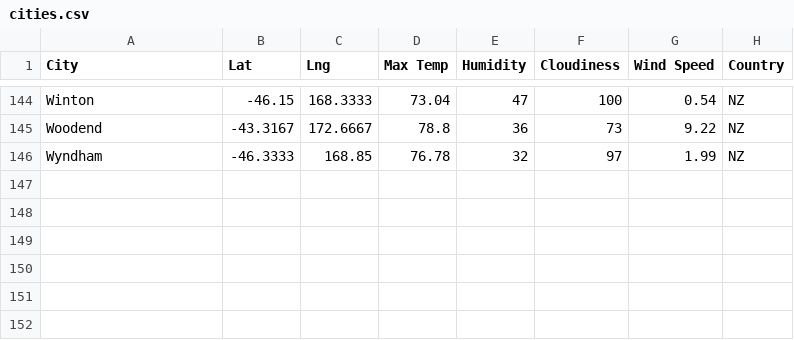
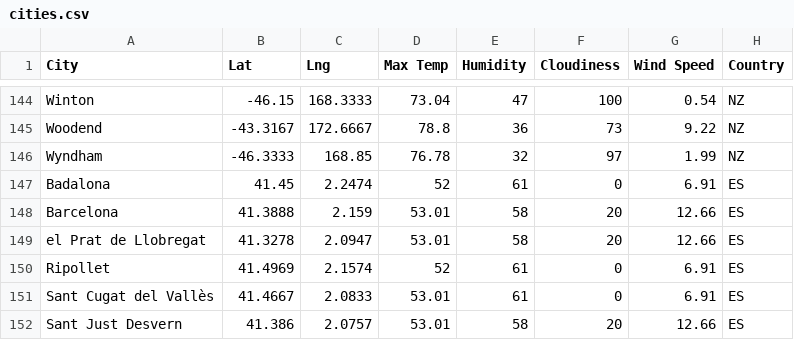
Before and after one commit to jonrsmart/ETL-Project, a CSV file: weather_data/cities.csv, drawn as a sheet; only a part is shown, gaps mark what is left out.

Commit message:
Country code added to Barcelona data.

```diff
--- a/weather_data/cities.csv
+++ b/weather_data/cities.csv
@@ -146 +146,7 @@ Woodend,-43.3167,172.6667,78.8,36,73,9.22,NZ
 Wyndham,-46.3333,168.85,76.78,32,97,1.99,NZ
+Badalona,41.45,2.2474,52,61,0,6.91,ES
+Barcelona,41.3888,2.159,53.01,58,20,12.66,ES
+el Prat de Llobregat,41.3278,2.0947,53.01,58,20,12.66,ES
+Ripollet,41.4969,2.1574,52,61,0,6.91,ES
+Sant Cugat del Vallès,41.4667,2.0833,53.01,61,0,6.91,ES
+Sant Just Desvern,41.386,2.0757,53.01,58,20,12.66,ES
```
Also changed, not shown: 1 other file.
